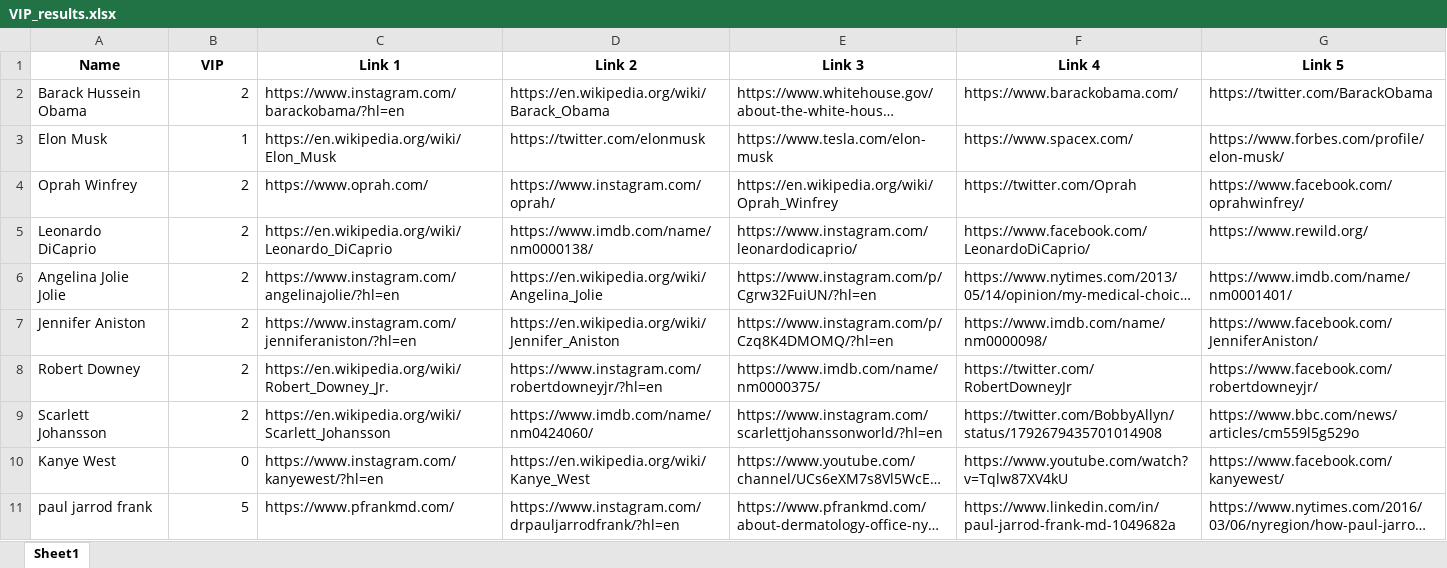
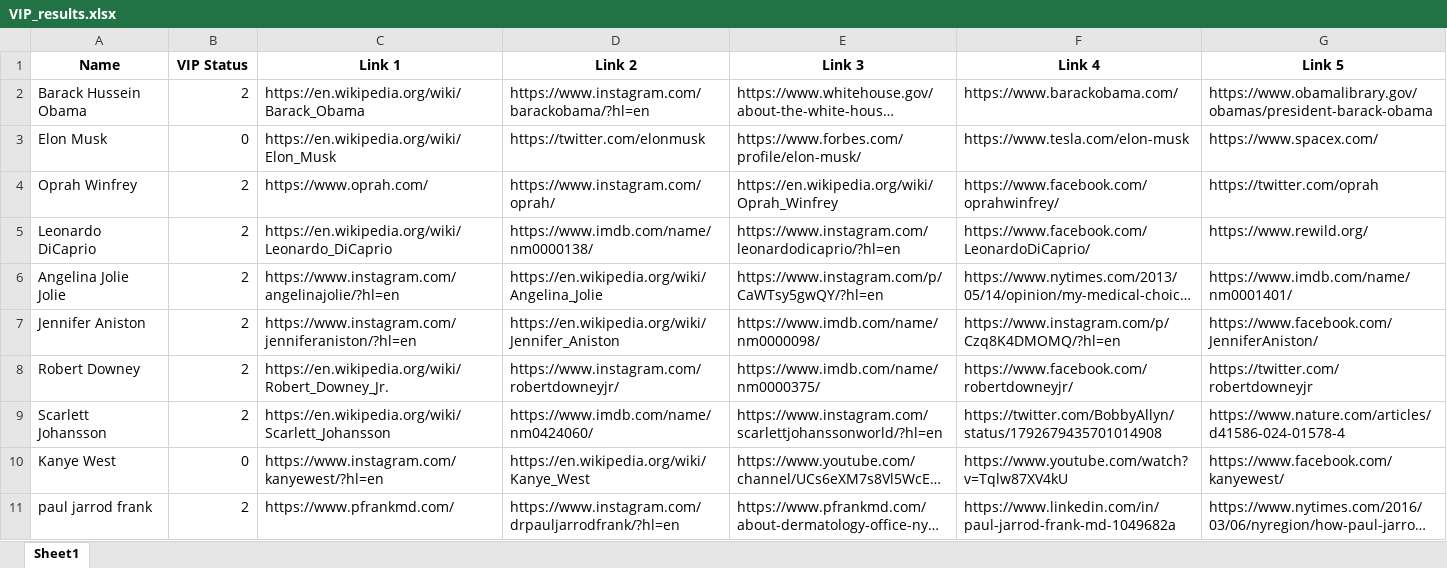
Before and after one commit to SarthakThakur0097/Name-VIP, an Excel workbook: VIP_results.xlsx, sheet Sheet1, drawn as a sheet; long unchanged cells end in …; values as stored, in another font and other column widths than the file's, no borders; the diff names each change by its address in the sheet, - before the commit and + after, or states it on an @@ line.

```diff
--- a/VIP_results.xlsx (sheet Sheet1)
+++ b/VIP_results.xlsx (sheet Sheet1)
-B1: VIP
+B1: VIP Status
-C2 (Link 1): https://www.instagram.com/barackobama/?hl=en
+C2 (Link 1): https://en.wikipedia.org/wiki/Barack_Obama
-D2 (Link 2): https://en.wikipedia.org/wiki/Barack_Obama
+D2 (Link 2): https://www.instagram.com/barackobama/?hl=en
-G2 (Link 5): https://twitter.com/BarackObama
+G2 (Link 5): https://www.obamalibrary.gov/obamas/president-barack-obama
-B3 (VIP Status): 1
+B3 (VIP Status): 0
-E3 (Link 3): https://www.tesla.com/elon-musk
+E3 (Link 3): https://www.forbes.com/profile/elon-musk/
-F3 (Link 4): https://www.spacex.com/
+F3 (Link 4): https://www.tesla.com/elon-musk
-G3 (Link 5): https://www.forbes.com/profile/elon-musk/
+G3 (Link 5): https://www.spacex.com/
-F4 (Link 4): https://twitter.com/Oprah
+F4 (Link 4): https://www.facebook.com/oprahwinfrey/
-G4 (Link 5): https://www.facebook.com/oprahwinfrey/
+G4 (Link 5): https://twitter.com/oprah
-E5 (Link 3): https://www.instagram.com/leonardodicaprio/
+E5 (Link 3): https://www.instagram.com/leonardodicaprio/?hl=en
-E6 (Link 3): https://www.instagram.com/p/Cgrw32FuiUN/?hl=en
+E6 (Link 3): https://www.instagram.com/p/CaWTsy5gwQY/?hl=en
-E7 (Link 3): https://www.instagram.com/p/Czq8K4DMOMQ/?hl=en
+E7 (Link 3): https://www.imdb.com/name/nm0000098/
-F7 (Link 4): https://www.imdb.com/name/nm0000098/
+F7 (Link 4): https://www.instagram.com/p/Czq8K4DMOMQ/?hl=en
-D8 (Link 2): https://www.instagram.com/robertdowneyjr/?hl=en
+D8 (Link 2): https://www.instagram.com/robertdowneyjr/
-F8 (Link 4): https://twitter.com/RobertDowneyJr
+F8 (Link 4): https://www.facebook.com/robertdowneyjr/
-G8 (Link 5): https://www.facebook.com/robertdowneyjr/
+G8 (Link 5): https://twitter.com/robertdowneyjr
-G9 (Link 5): https://www.bbc.com/news/articles/cm559l5g529o
+G9 (Link 5): https://www.nature.com/articles/d41586-024-01578-4
-B11 (VIP Status): 5
+B11 (VIP Status): 2
```
Also changed, not shown: 7 other files.
